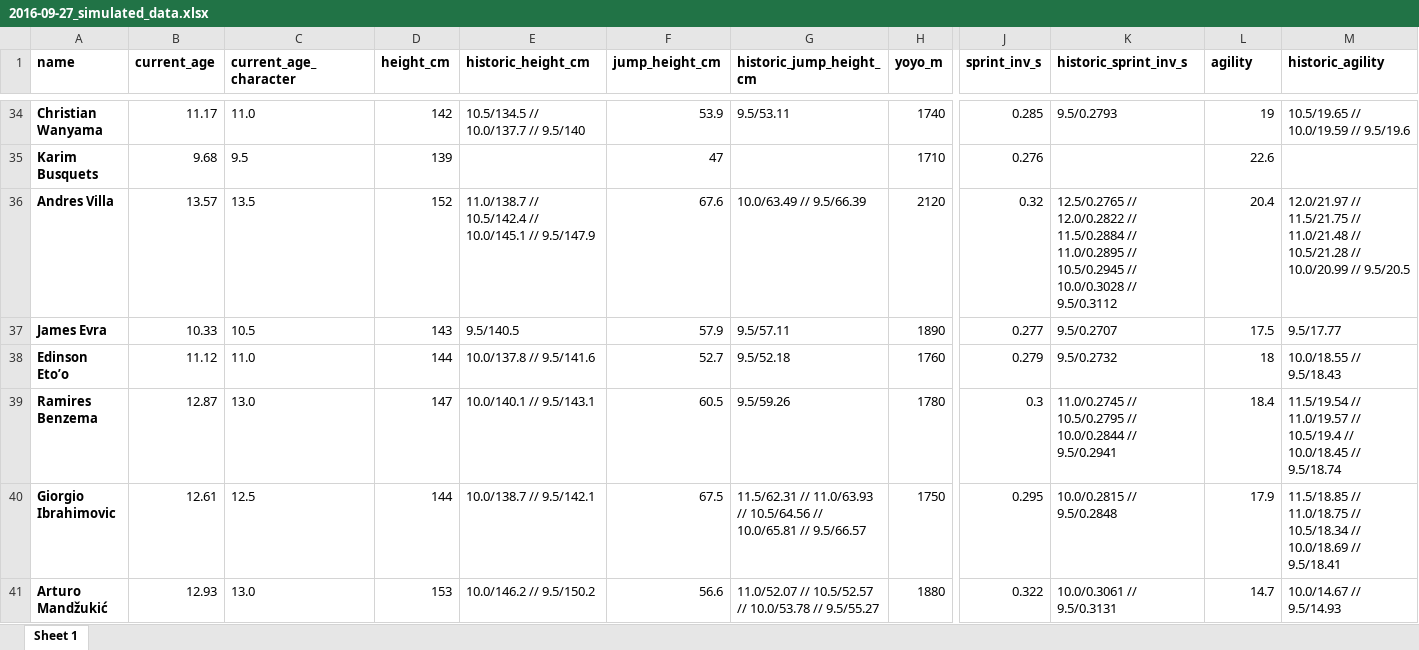
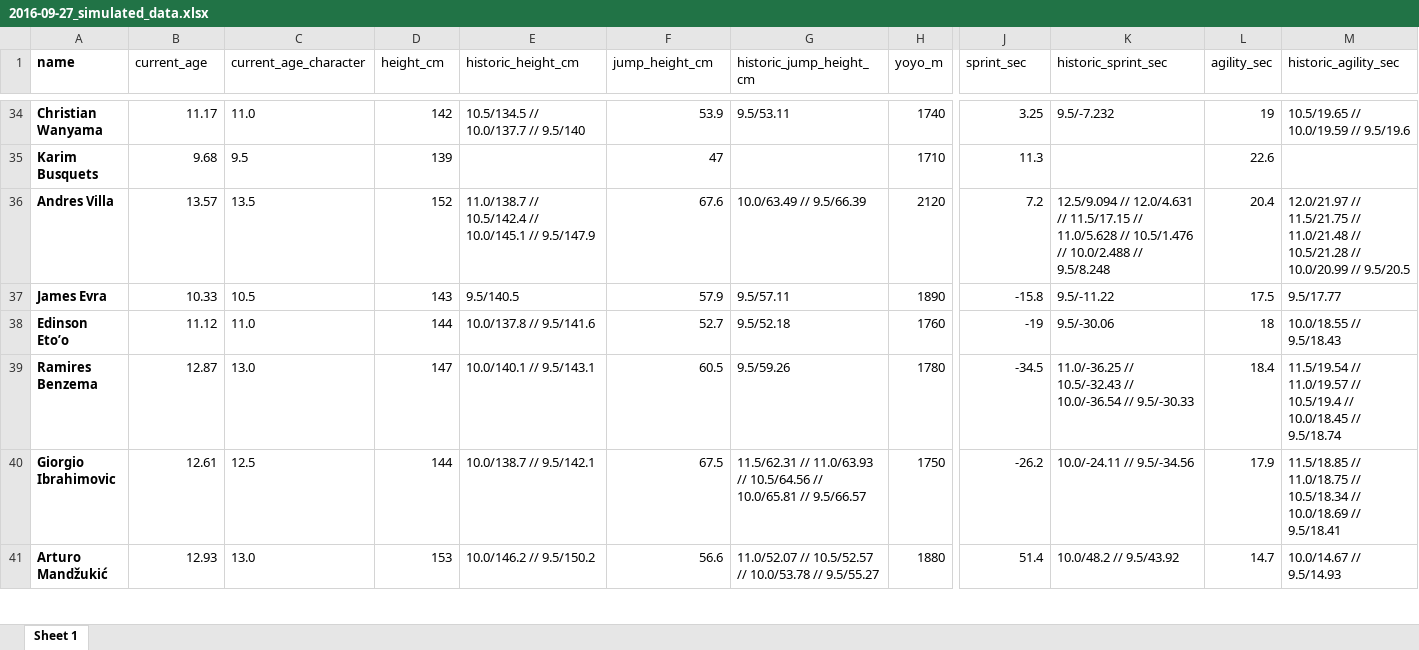
Before and after one commit to jojacobsen/talentsoftomorrow, an Excel workbook: R_scripts/bio_age/2016-09-27_simulated_data.xlsx, sheet Sheet 1, drawn as a sheet; only a part is shown, gaps mark what is left out; values as stored, in another font and other column widths than the file's, no borders; the diff covers the shown part only; the diff names each change by its address in the sheet, - before the commit and + after, or states it on an @@ line.

```diff
--- a/R_scripts/bio_age/2016-09-27_simulated_data.xlsx (sheet Sheet 1)
+++ b/R_scripts/bio_age/2016-09-27_simulated_data.xlsx (sheet Sheet 1)
-B1:M1 bold: on
+B1:M1 bold: off
-J1: sprint_inv_s
+J1: sprint_sec
-K1: historic_sprint_inv_s
+K1: historic_sprint_sec
-L1: agility
+L1: agility_sec
-M1: historic_agility
+M1: historic_agility_sec
-J34 (sprint_sec): 0.285
+J34 (sprint_sec): 3.25
-K34 (historic_sprint_sec): 9.5/0.2793
+K34 (historic_sprint_sec): 9.5/-7.232
-J35 (sprint_sec): 0.276
+J35 (sprint_sec): 11.3
-J36 (sprint_sec): 0.32
+J36 (sprint_sec): 7.2
-K36 (historic_sprint_sec): 12.5/0.2765 // 12.0/0.2822 // 11.5/0.2884 // 11.0/0.2895 // 10.5/0.2945 // 10.0/0.3028 // 9.5/0.3112
+K36 (historic_sprint_sec): 12.5/9.094 // 12.0/4.631 // 11.5/17.15 // 11.0/5.628 // 10.5/1.476 // 10.0/2.488 // 9.5/8.248
-J37 (sprint_sec): 0.277
+J37 (sprint_sec): -15.8
-K37 (historic_sprint_sec): 9.5/0.2707
+K37 (historic_sprint_sec): 9.5/-11.22
-J38 (sprint_sec): 0.279
+J38 (sprint_sec): -19
-K38 (historic_sprint_sec): 9.5/0.2732
+K38 (historic_sprint_sec): 9.5/-30.06
-J39 (sprint_sec): 0.3
+J39 (sprint_sec): -34.5
-K39 (historic_sprint_sec): 11.0/0.2745 // 10.5/0.2795 // 10.0/0.2844 // 9.5/0.2941
+K39 (historic_sprint_sec): 11.0/-36.25 // 10.5/-32.43 // 10.0/-36.54 // 9.5/-30.33
-J40 (sprint_sec): 0.295
+J40 (sprint_sec): -26.2
-K40 (historic_sprint_sec): 10.0/0.2815 // 9.5/0.2848
+K40 (historic_sprint_sec): 10.0/-24.11 // 9.5/-34.56
-J41 (sprint_sec): 0.322
+J41 (sprint_sec): 51.4
-K41 (historic_sprint_sec): 10.0/0.3061 // 9.5/0.3131
+K41 (historic_sprint_sec): 10.0/48.2 // 9.5/43.92
```
Also changed, not shown: 670 edited cells and cell formats elsewhere in this sheet, 2 other files.
